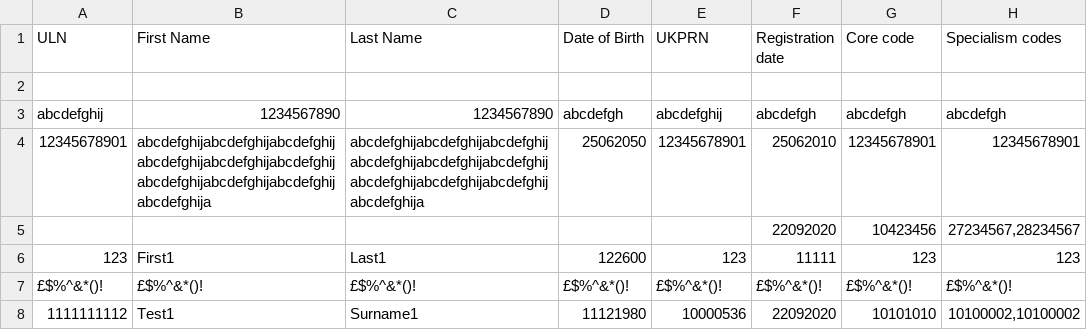
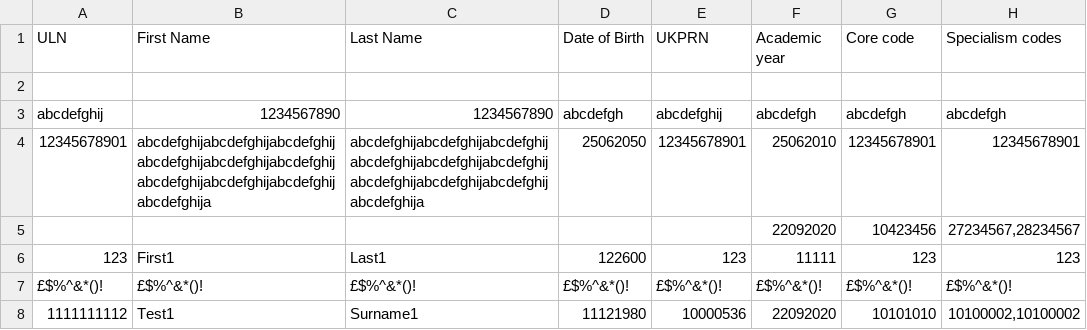
Before and after one commit to SkillsFundingAgency/tl-results-and-certification-automation-suite, a CSV file: src/Sfa.Tl.ResultsAndCertificationAutomation/Data/RegistrationsInvalidDataStage2.csv, drawn as a sheet.

```diff
--- a/src/Sfa.Tl.ResultsAndCertificationAutomation/Data/RegistrationsInvalidDataStage2.csv
+++ b/src/Sfa.Tl.ResultsAndCertificationAutomation/Data/RegistrationsInvalidDataStage2.csv
@@ -1,2 +1,2 @@
-ULN,First Name,Last Name,Date of Birth,UKPRN,Registration date,Core code,Specialism codes
+ULN,First Name,Last Name,Date of Birth,UKPRN,Academic year,Core code,Specialism codes
 ,,,,,,,
```
Also changed, not shown: src/Sfa.Tl.ResultsAndCertificationAutomation/Data/RegistrationsInvalidDataStage3.csv, src/Sfa.Tl.ResultsAndCertificationAutomation/Data/RegistrationsInvalidDataStage4.csv, 3 other files.
